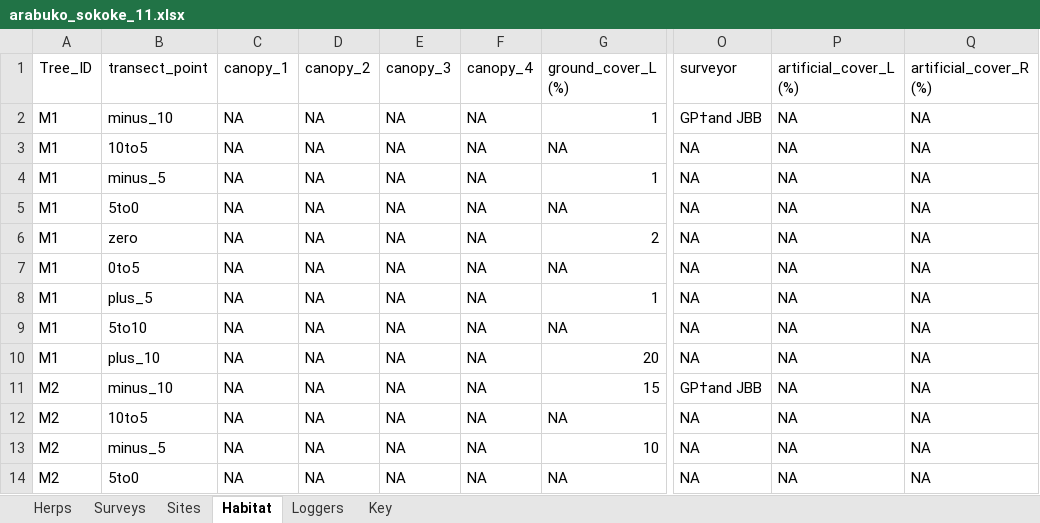
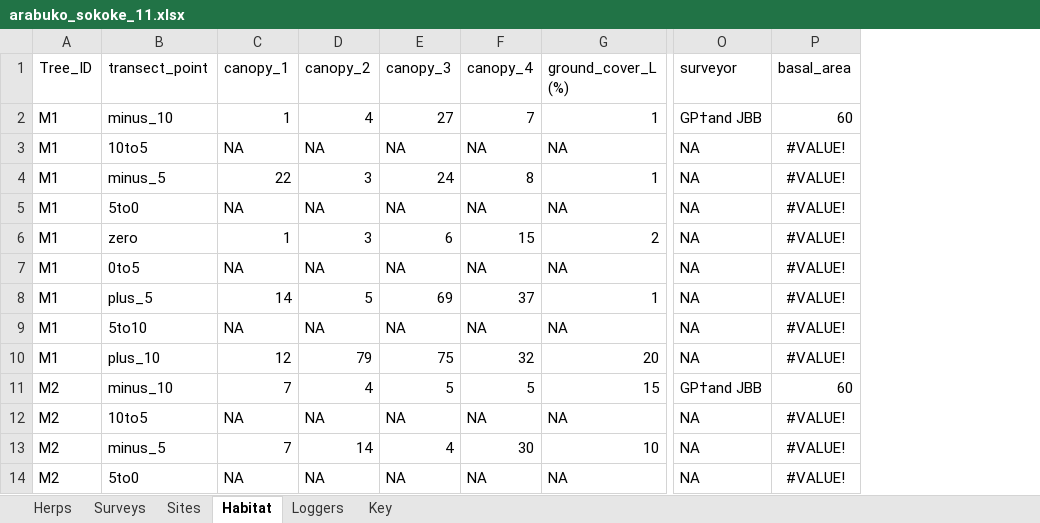
Before and after one commit to JBorden123/ASF, an Excel workbook: raw_data/arabuko_sokoke_11.xlsx, sheet Habitat, drawn as a sheet; only a part is shown, gaps mark what is left out; values as stored, in another font and other column widths than the file's, no borders; removed rows and columns are numbered as before the commit, all else as after; the diff covers the shown part only; the diff names each change by its address in the sheet, - before the commit and + after, or states it on an @@ line.

```diff
--- a/raw_data/arabuko_sokoke_11.xlsx (sheet Habitat)
+++ b/raw_data/arabuko_sokoke_11.xlsx (sheet Habitat)
-column P (artificial_cover_L (%)), rows 2-14: all NA
-column Q (artificial_cover_R (%)), rows 2-14: all NA
+column P (basal_area), rows 2-14: 60 | #VALUE! | #VALUE! | #VALUE! | #VALUE! | #VALUE! | #VALUE! | #VALUE! | #VALUE! | 60 | #VALUE! | #VALUE! | #VALUE!
-C2 (canopy_1): NA
+C2 (canopy_1): 1
-D2 (canopy_2): NA
+D2 (canopy_2): 4
-E2 (canopy_3): NA
+E2 (canopy_3): 27
-F2 (canopy_4): NA
+F2 (canopy_4): 7
-C4 (canopy_1): NA
+C4 (canopy_1): 22
-D4 (canopy_2): NA
+D4 (canopy_2): 3
-E4 (canopy_3): NA
+E4 (canopy_3): 24
-F4 (canopy_4): NA
+F4 (canopy_4): 8
-C6 (canopy_1): NA
+C6 (canopy_1): 1
-D6 (canopy_2): NA
+D6 (canopy_2): 3
-E6 (canopy_3): NA
+E6 (canopy_3): 6
-F6 (canopy_4): NA
+F6 (canopy_4): 15
-C8 (canopy_1): NA
+C8 (canopy_1): 14
-D8 (canopy_2): NA
+D8 (canopy_2): 5
-E8 (canopy_3): NA
+E8 (canopy_3): 69
-F8 (canopy_4): NA
+F8 (canopy_4): 37
-C10 (canopy_1): NA
+C10 (canopy_1): 12
-D10 (canopy_2): NA
+D10 (canopy_2): 79
-E10 (canopy_3): NA
+E10 (canopy_3): 75
-F10 (canopy_4): NA
+F10 (canopy_4): 32
-C11 (canopy_1): NA
+C11 (canopy_1): 7
-D11 (canopy_2): NA
+D11 (canopy_2): 4
-E11 (canopy_3): NA
+E11 (canopy_3): 5
-F11 (canopy_4): NA
+F11 (canopy_4): 5
-C13 (canopy_1): NA
+C13 (canopy_1): 7
-D13 (canopy_2): NA
+D13 (canopy_2): 14
-E13 (canopy_3): NA
+E13 (canopy_3): 4
-F13 (canopy_4): NA
+F13 (canopy_4): 30
```
Also changed, not shown: 169 edited cells elsewhere in this sheet, 3 other files.
